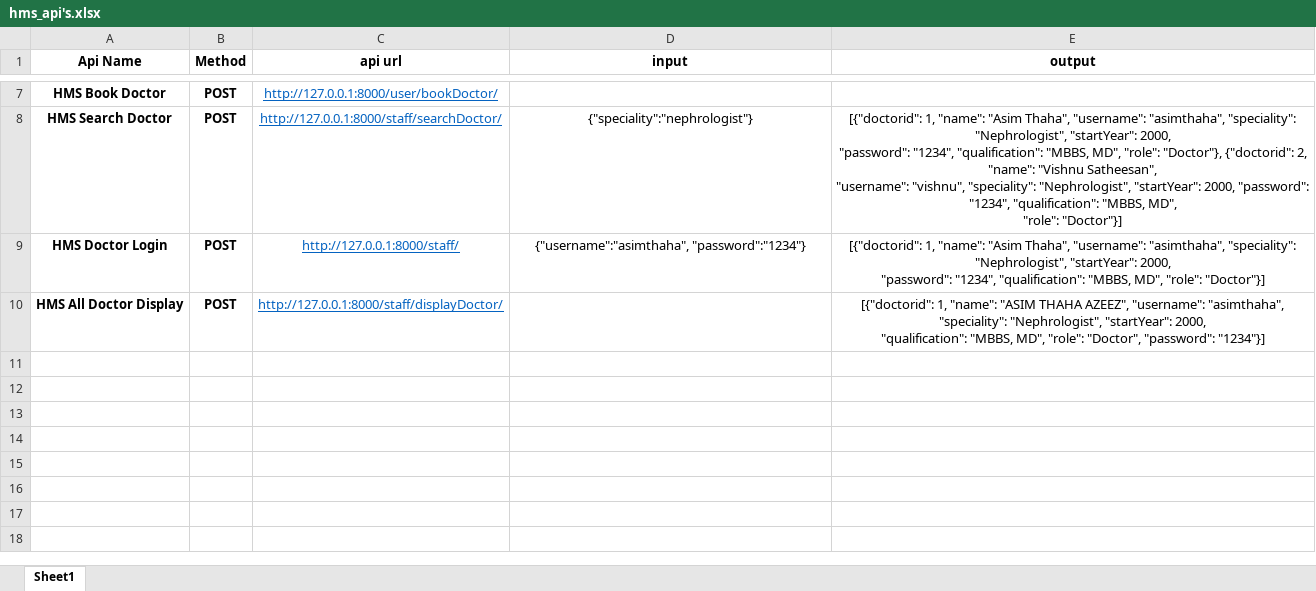
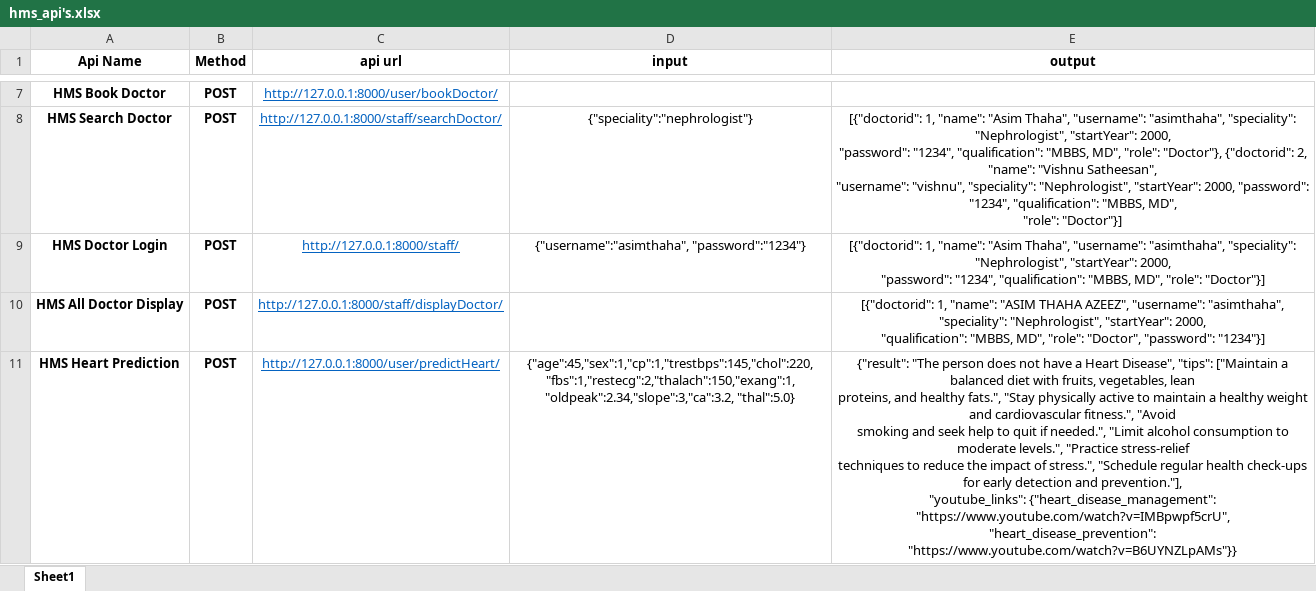
Before and after one commit to asimthaha/Django_hms_app_backend, an Excel workbook: hms_api's.xlsx, sheet Sheet1, drawn as a sheet; only a part is shown, gaps mark what is left out; values as stored, in another font and other column widths than the file's, no borders; ↵ is a line break in a cell; the diff names each change by its address in the sheet, - before the commit and + after, or states it on an @@ line.

Commit message:
made new api for heart disease prediction

```diff
--- a/hms_api's.xlsx (sheet Sheet1)
+++ b/hms_api's.xlsx (sheet Sheet1)
+row 11: HMS Heart Prediction | POST | http://127.0.0.1:8000/user/predictHeart/ | {"age":45,"sex":1,"cp":1,"trestbps":145,"chol":220,"fbs":1,"restecg":2,"thalach":150,"exang":1, "oldpeak":2.34,"slope":3,"ca":3.2, "thal":5.0} | {"result": "The person does not have a Heart Disease", "tips": ["Maintain a balanced diet with fruits, vegetables, lean ↵ proteins, and healthy fats.", "Stay physically active to maintain a healthy weight and cardiovascular fitness.", "Avoid ↵ smoking and seek help to quit if needed.", "Limit alcohol consumption to moderate levels.", "Practice stress-relief ↵ techniques to reduce the impact of stress.", "Schedule regular health check-ups for early detection and prevention."], ↵ "youtube_links": {"heart_disease_management": "https://www.youtube.com/watch?v=IMBpwpf5crU", "heart_disease_prevention": ↵ "https://www.youtube.com/watch?v=B6UYNZLpAMs"}}
```
Also changed, not shown: 9 other files.
